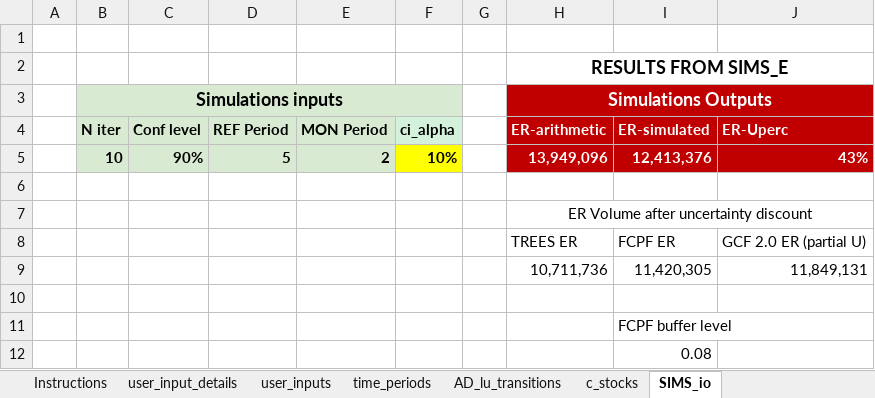
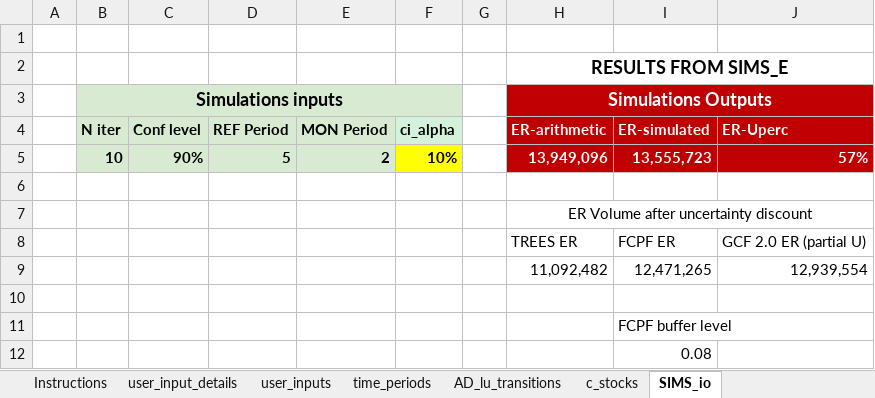
Before and after one commit to openforis/mocaredd, an Excel workbook: inst/extdata/example2-with-sims.xlsx, sheet SIMS_io, drawn as a sheet; values as stored, in another font and other column widths than the file's, no borders; removed rows and columns are numbered as before the commit, all else as after; the diff names each change by its address in the sheet, - before the commit and + after, or states it on an @@ line.

```diff
--- a/inst/extdata/example2-with-sims.xlsx (sheet SIMS_io)
+++ b/inst/extdata/example2-with-sims.xlsx (sheet SIMS_io)
-I5: 12,413,376
+I5: 13,555,723
-J5: 43%
+J5: 57%
-row 9:  |  |  |  |  |  |  | 10,711,736 | 11,420,305 | 11,849,131
+row 9:  |  |  |  |  |  |  | 11,092,482 | 12,471,265 | 12,939,554
```
Also changed, not shown: sheet SIMS_E, sheet SIMS_EF_preparation, sheet SIMS_EF, sheet SIMS_AD, sheet user_inputs, 4 other files.
